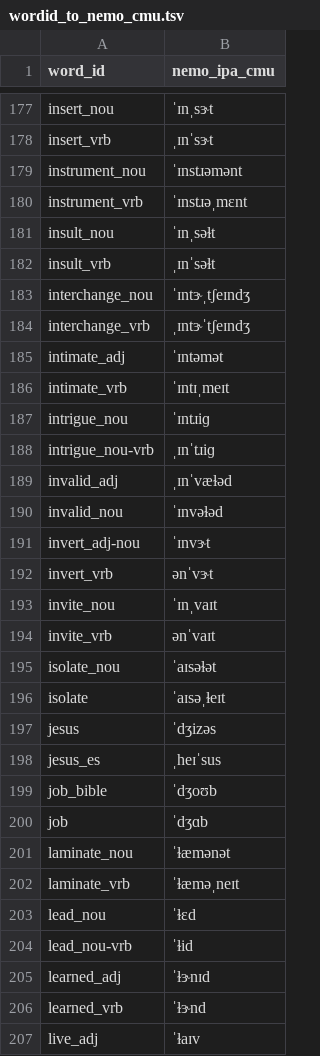
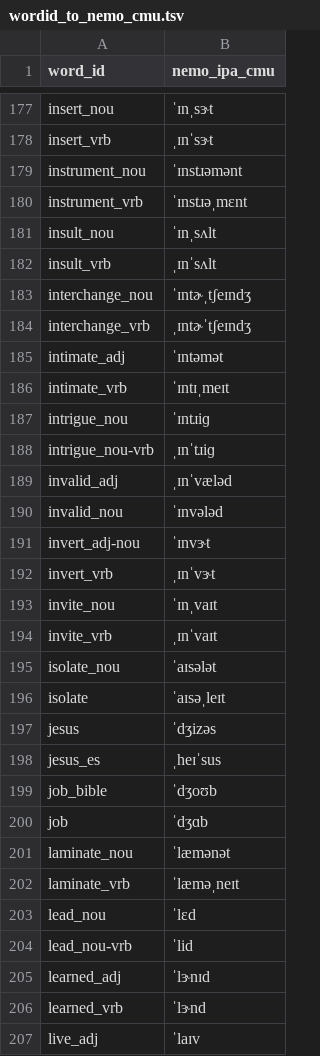
Before and after one commit to NVIDIA-NeMo/NeMo, a TSV file: scripts/tts_dataset_files/wordid_to_nemo_cmu.tsv, drawn as a sheet; only a part is shown, gaps mark what is left out; the diff covers the shown part only.

Commit message:
add missing wikihomograph data entries, updates to match new ipa set (#4886)
Signed-off-by: ekmb <ebakhturina@nvidia.com>

Signed-off-by: ekmb <ebakhturina@nvidia.com>

```diff
--- a/scripts/tts_dataset_files/wordid_to_nemo_cmu.tsv
+++ b/scripts/tts_dataset_files/wordid_to_nemo_cmu.tsv
@@ -180,6 +180,6 @@ instrument_nou	ˈɪnstɹəmənt
 instrument_vrb	ˈɪnstɹəˌmɛnt
-insult_nou	ˈɪnˌsəɫt
-insult_vrb	ˌɪnˈsəɫt
-interchange_nou	ˈɪntɝˌtʃeɪndʒ
-interchange_vrb	ˌɪntɝˈtʃeɪndʒ
+insult_nou	ˈɪnˌsʌlt
+insult_vrb	ˌɪnˈsʌlt
+interchange_nou	ˈɪntɚˌtʃeɪndʒ
+interchange_vrb	ˌɪntɚˈtʃeɪndʒ
 intimate_adj	ˈɪntəmət
@@ -188,10 +188,10 @@ intrigue_nou	ˈɪntɹiɡ
 intrigue_nou-vrb	ˌɪnˈtɹiɡ
-invalid_adj	ˌɪnˈvæɫəd
-invalid_nou	ˈɪnvəɫəd
+invalid_adj	ˌɪnˈvæləd
+invalid_nou	ˈɪnvələd
 invert_adj-nou	ˈɪnvɝt
-invert_vrb	ənˈvɝt
+invert_vrb	ˌɪnˈvɝt
 invite_nou	ˈɪnˌvaɪt
-invite_vrb	ənˈvaɪt
-isolate_nou	ˈaɪsəɫət
-isolate	ˈaɪsəˌɫeɪt
+invite_vrb	ˌɪnˈvaɪt
+isolate_nou	ˈaɪsələt
+isolate	ˈaɪsəˌleɪt
 jesus	ˈdʒizəs
@@ -200,8 +200,8 @@ job_bible	ˈdʒoʊb
 job	ˈdʒɑb
-laminate_nou	ˈɫæmənət
-laminate_vrb	ˈɫæməˌneɪt
-lead_nou	ˈɫɛd
-lead_nou-vrb	ˈɫid
-learned_adj	ˈɫɝnɪd
-learned_vrb	ˈɫɝnd
-live_adj	ˈɫaɪv
+laminate_nou	ˈlæmənət
+laminate_vrb	ˈlæməˌneɪt
+lead_nou	ˈlɛd
+lead_nou-vrb	ˈlid
+learned_adj	ˈlɝnɪd
+learned_vrb	ˈlɝnd
+live_adj	ˈlaɪv
```
Also changed, not shown: 91 edited cells elsewhere in this file, 1 other file.
